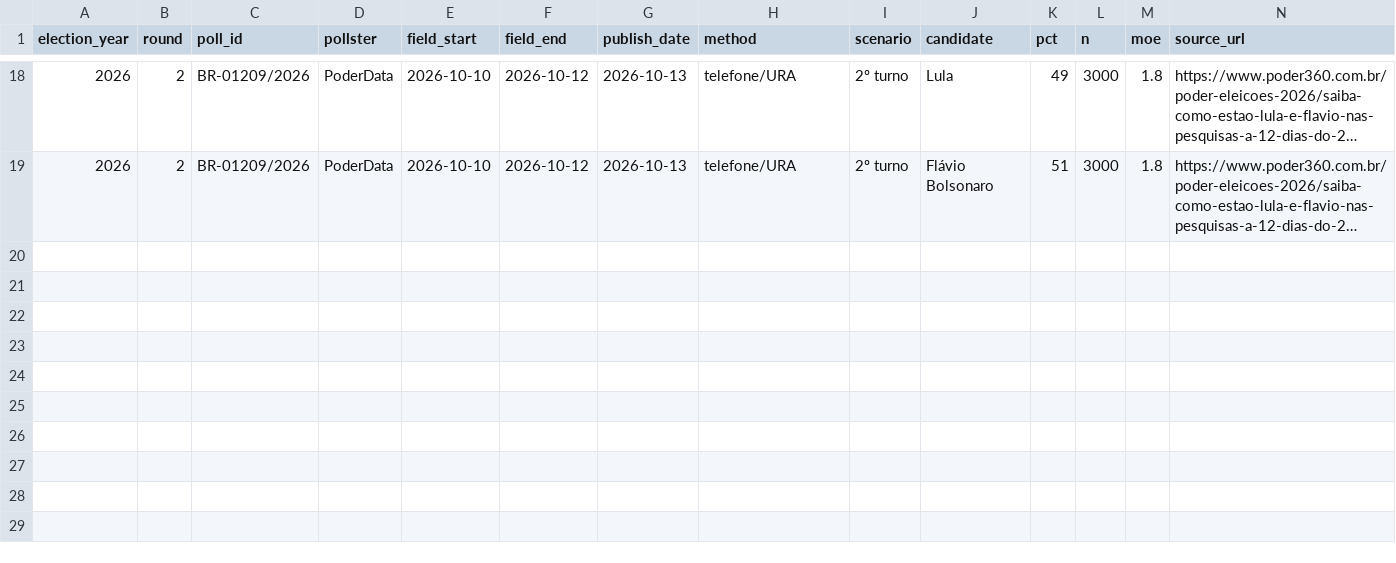
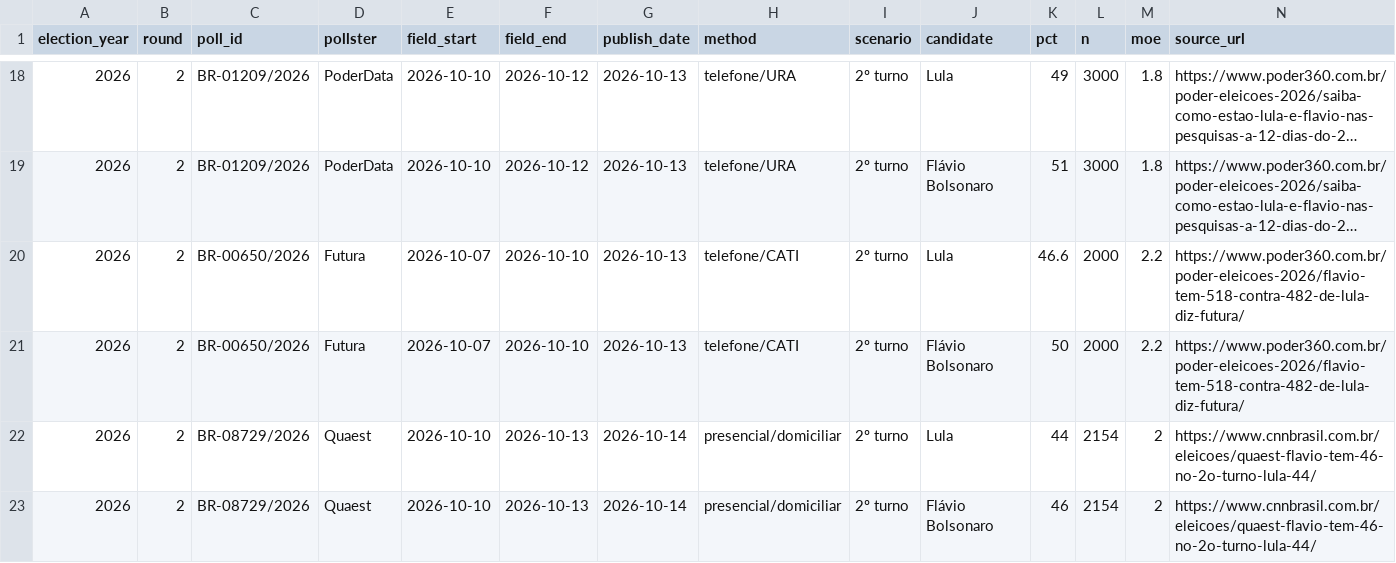
Before and after one commit to dmiranda2/polling-bayes-br, a CSV file: data/manual_second_round_2026.csv, drawn as a sheet; only a part is shown, gaps mark what is left out; long unchanged cells end in …; rows hold the shown columns only; the diff names each change by its address in the sheet, - before the commit and + after, or states it on an @@ line.

Commit message:
data: update 14 Oct runoff with Quaest, Futura and audited three-mode snapshot

```diff
--- a/data/manual_second_round_2026.csv
+++ b/data/manual_second_round_2026.csv
+row 20: 2026 | 2 | BR-00650/2026 | Futura | 2026-10-07 | 2026-10-10 | 2026-10-13 | telefone/CATI | 2º turno | Lula | 46.6 | 2000 | 2.2 | https://www.poder360.com.br/poder-eleicoes-2026/flavio-tem-518-contra-482-de-lula-diz-futura/
+row 21: 2026 | 2 | BR-00650/2026 | Futura | 2026-10-07 | 2026-10-10 | 2026-10-13 | telefone/CATI | 2º turno | Flávio Bolsonaro | 50 | 2000 | 2.2 | https://www.poder360.com.br/poder-eleicoes-2026/flavio-tem-518-contra-482-de-lula-diz-futura/
+row 22: 2026 | 2 | BR-08729/2026 | Quaest | 2026-10-10 | 2026-10-13 | 2026-10-14 | presencial/domiciliar | 2º turno | Lula | 44 | 2154 | 2 | https://www.cnnbrasil.com.br/eleicoes/quaest-flavio-tem-46-no-2o-turno-lula-44/
+row 23: 2026 | 2 | BR-08729/2026 | Quaest | 2026-10-10 | 2026-10-13 | 2026-10-14 | presencial/domiciliar | 2º turno | Flávio Bolsonaro | 46 | 2154 | 2 | https://www.cnnbrasil.com.br/eleicoes/quaest-flavio-tem-46-no-2o-turno-lula-44/
```
Also changed, not shown: 40 other files.
